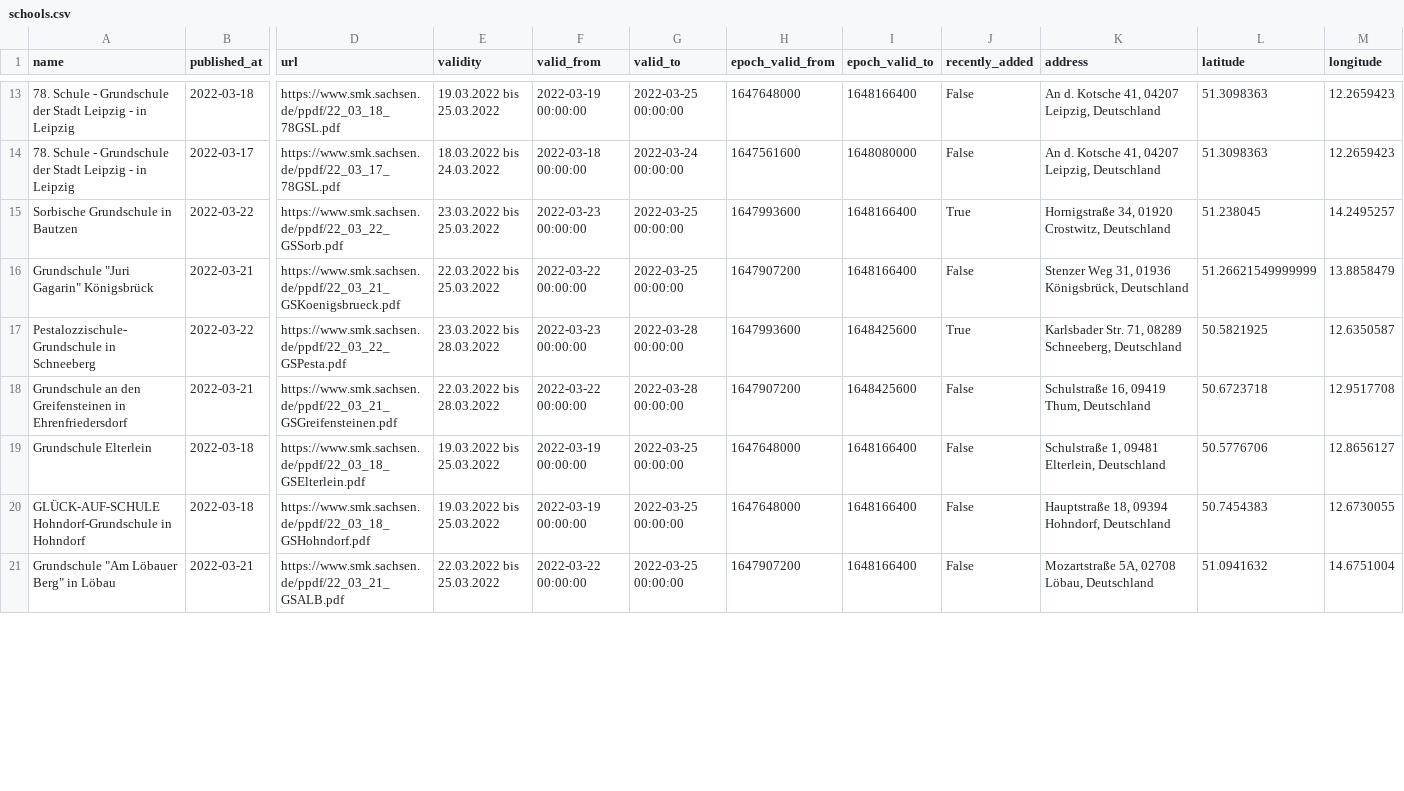
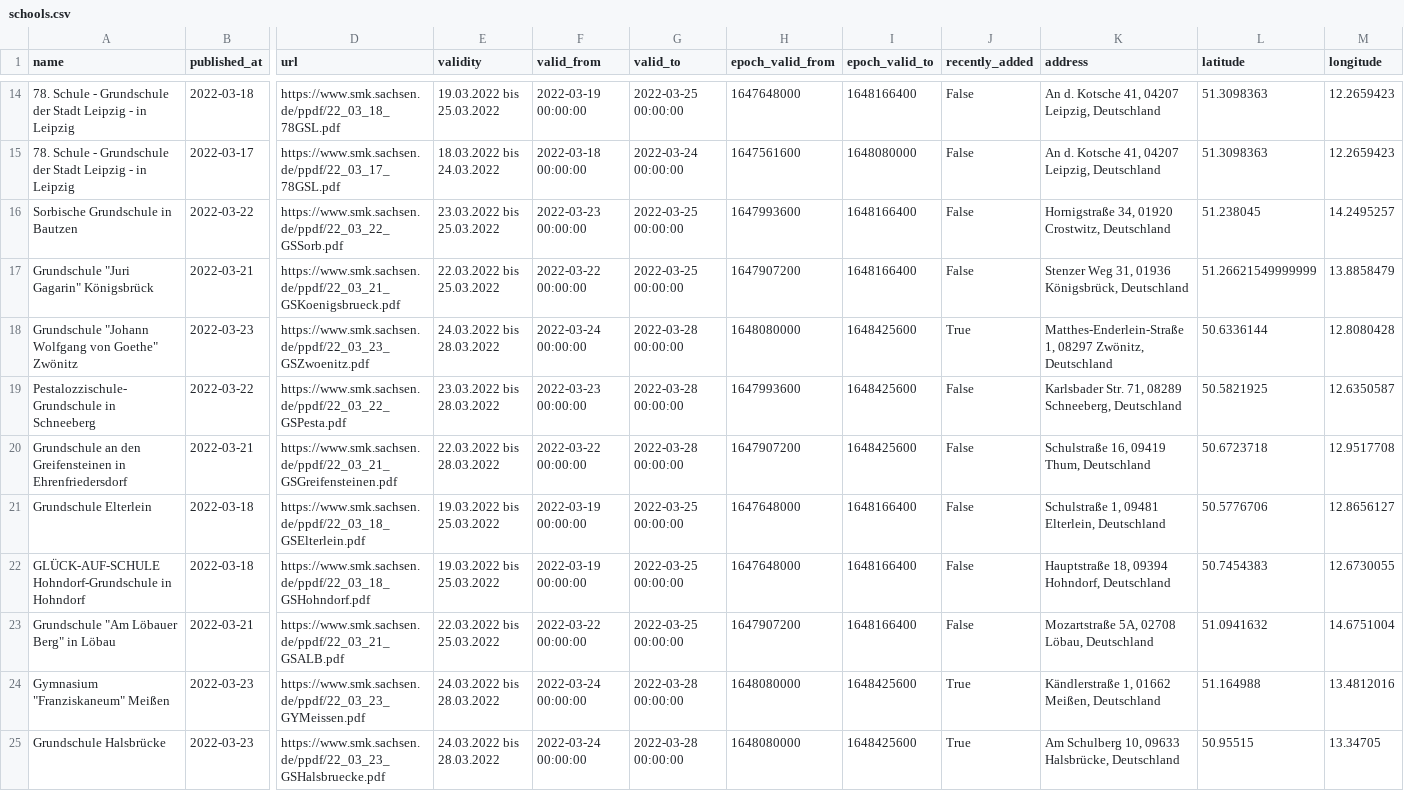
Before and after one commit to jezdez/snsz, a CSV file: data/schools.csv, drawn as a sheet; only a part is shown, gaps mark what is left out; addresses are those after the commit; rows hold the shown columns only; the diff covers the shown part only; the diff names each change by its address in the sheet, - before the commit and + after, or states it on an @@ line.

```diff
--- a/data/schools.csv
+++ b/data/schools.csv
-J16 (recently_added): True
+J16 (recently_added): False
+row 18: Grundschule "Johann Wolfgang von Goethe" Zwönitz | 2022-03-23 | https://www.smk.sachsen.de/ppdf/22_03_23_GSZwoenitz.pdf | 24.03.2022 bis 28.03.2022 | 2022-03-24 00:00:00 | 2022-03-28 00:00:00 | 1648080000 | 1648425600 | True | Matthes-Enderlein-Straße 1, 08297 Zwönitz, Deutschland | 50.6336144 | 12.8080428
-J19 (recently_added): True
+J19 (recently_added): False
+row 24: Gymnasium "Franziskaneum" Meißen | 2022-03-23 | https://www.smk.sachsen.de/ppdf/22_03_23_GYMeissen.pdf | 24.03.2022 bis 28.03.2022 | 2022-03-24 00:00:00 | 2022-03-28 00:00:00 | 1648080000 | 1648425600 | True | Kändlerstraße 1, 01662 Meißen, Deutschland | 51.164988 | 13.4812016
+row 25: Grundschule Halsbrücke | 2022-03-23 | https://www.smk.sachsen.de/ppdf/22_03_23_GSHalsbruecke.pdf | 24.03.2022 bis 28.03.2022 | 2022-03-24 00:00:00 | 2022-03-28 00:00:00 | 1648080000 | 1648425600 | True | Am Schulberg 10, 09633 Halsbrücke, Deutschland | 50.95515 | 13.34705
```
Also changed, not shown: 1 added row and 7 edited cells elsewhere in this file, 4 other files.
